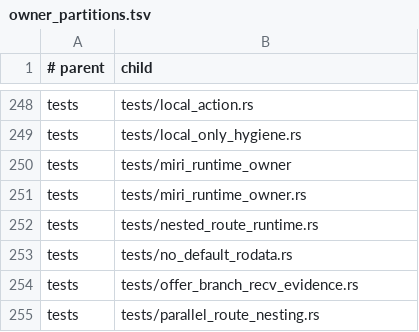
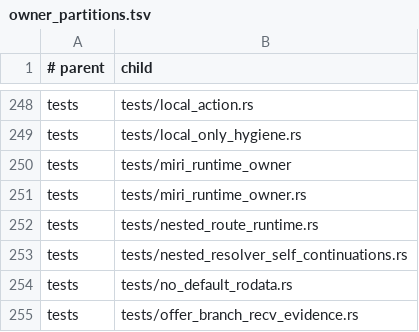
Before and after one commit to hibanaworks/hibana, a TSV file: .github/maintainability/owner_partitions.tsv, drawn as a sheet; only a part is shown, gaps mark what is left out; the shorter side is filled out with more unchanged rows.

Commit message:
Preserve nested controller offer ancestry and exact branch descriptors

```diff
--- a/.github/maintainability/owner_partitions.tsv
+++ b/.github/maintainability/owner_partitions.tsv
@@ -252,2 +252,3 @@ tests	tests/miri_runtime_owner.rs
 tests	tests/nested_route_runtime.rs
+tests	tests/nested_resolver_self_continuations.rs
 tests	tests/no_default_rodata.rs
```
Also changed, not shown: 18 other files.
